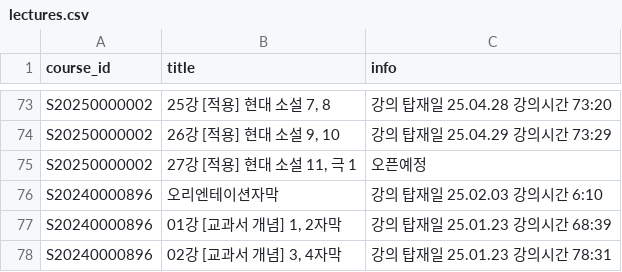
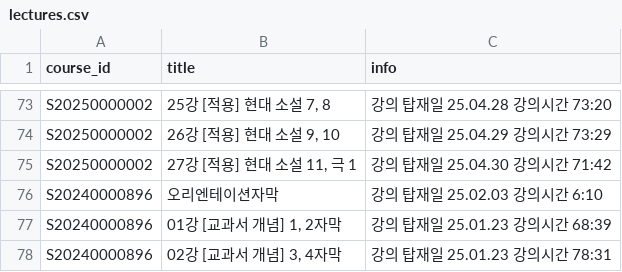
Before and after one commit to IPSI-DORI/AI-curriculum, a CSV file: lectures.csv, drawn as a sheet; only a part is shown, gaps mark what is left out.

```diff
--- a/lectures.csv
+++ b/lectures.csv
@@ -74,3 +74,3 @@ S20250000002,"25강 [적용] 현대 소설 7, 8",강의 탑재일 25.04.28 강
 S20250000002,"26강 [적용] 현대 소설 9, 10",강의 탑재일 25.04.29 강의시간 73:29
-S20250000002,"27강 [적용] 현대 소설 11, 극 1",오픈예정
+S20250000002,"27강 [적용] 현대 소설 11, 극 1",강의 탑재일 25.04.30 강의시간 71:42
 S20240000896,오리엔테이션자막,강의 탑재일 25.02.03 강의시간 6:10
```
Also changed, not shown: courses.csv, 13 other files.
